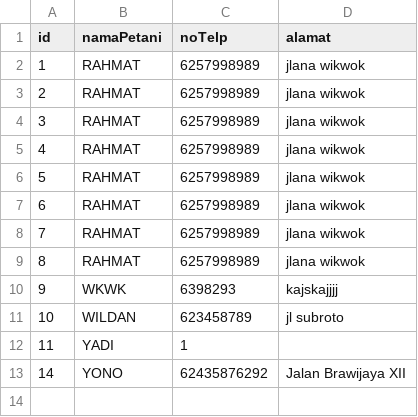
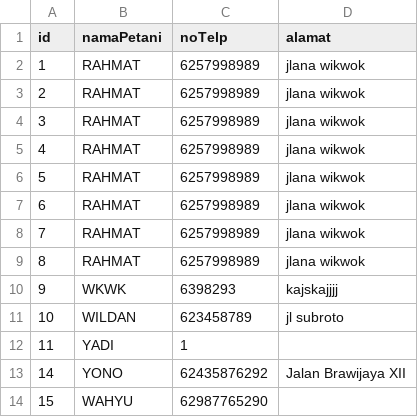
Before and after one commit to kazuhaaa7/Project-kecil-kecilan, a CSV file: SiPadi/data_pelanggan.csv, drawn as a sheet.

```diff
--- a/SiPadi/data_pelanggan.csv
+++ b/SiPadi/data_pelanggan.csv
@@ -13 +13,2 @@ id,namaPetani,noTelp,alamat
 14,YONO,62435876292,Jalan Brawijaya XII
+15,WAHYU,62987765290,
```
Also changed, not shown: SiPadi/data_trasaksi.csv, 1 other file.
